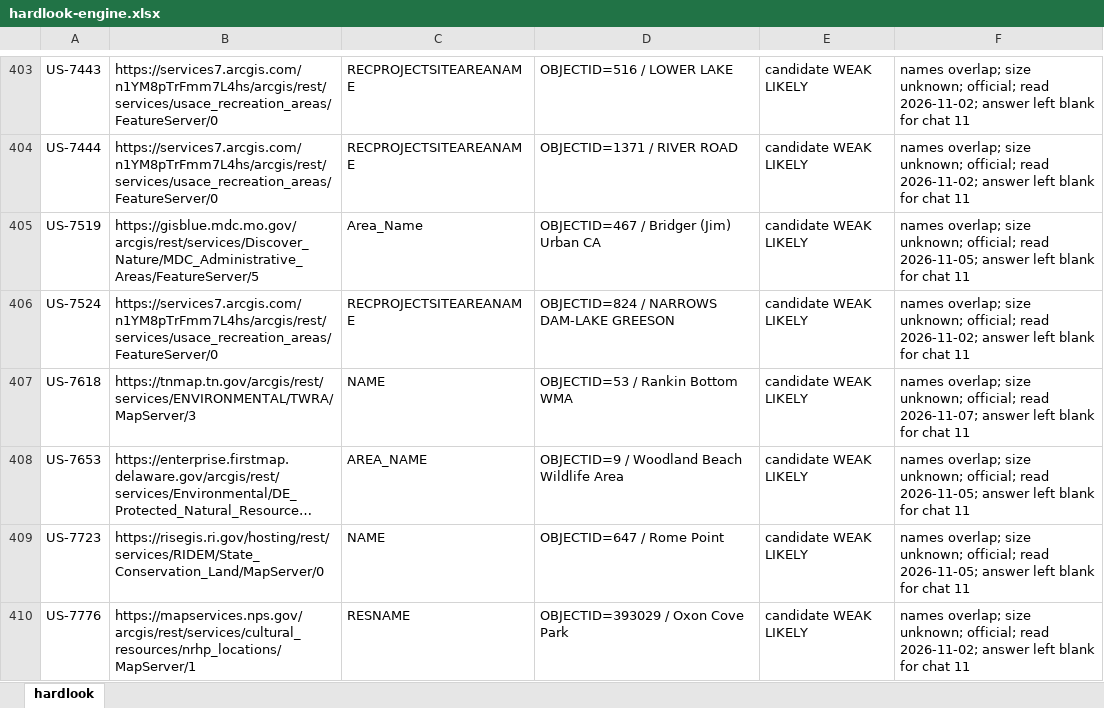
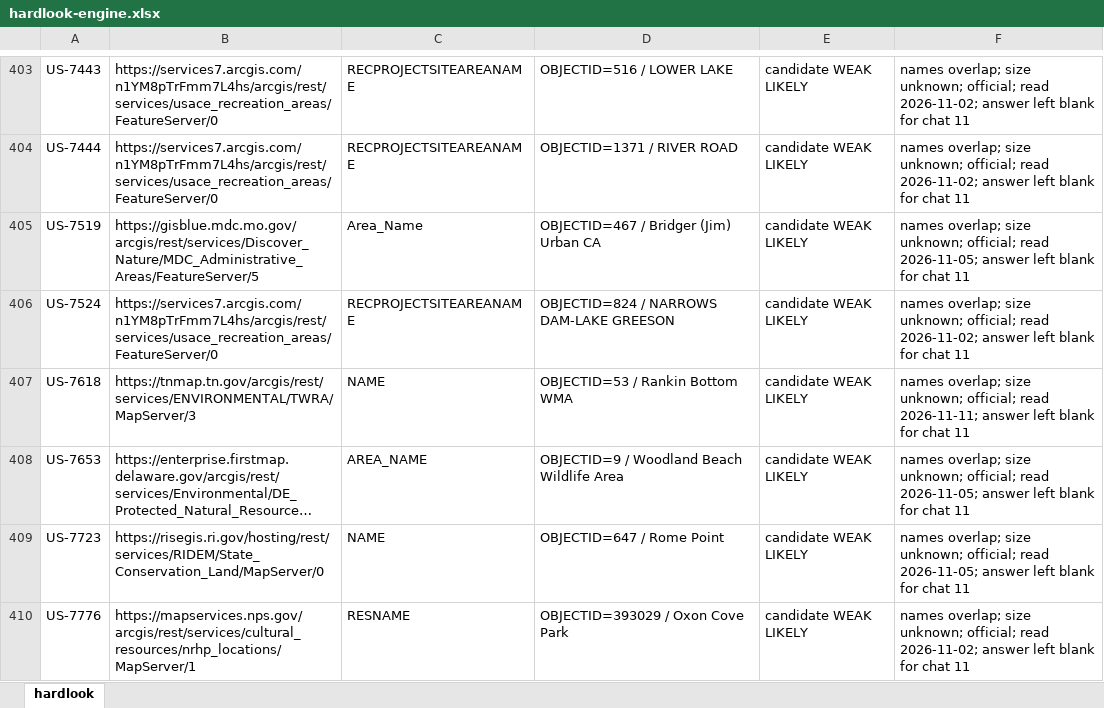
Before and after one commit to KentuckyPortableClub/KPC-Data, an Excel workbook: engine/handback/hardlook-engine.xlsx, sheet hardlook, drawn as a sheet; only a part is shown, gaps mark what is left out; long unchanged cells end in …; values as stored, in another font and other column widths than the file's, no borders; the diff names each change by its address in the sheet, - before the commit and + after, or states it on an @@ line.

```diff
--- a/engine/handback/hardlook-engine.xlsx (sheet hardlook)
+++ b/engine/handback/hardlook-engine.xlsx (sheet hardlook)
-F407: …official; read 2026-11-07; answer left…
+F407: …official; read 2026-11-11; answer left…
```
Also changed, not shown: 33 other files.
